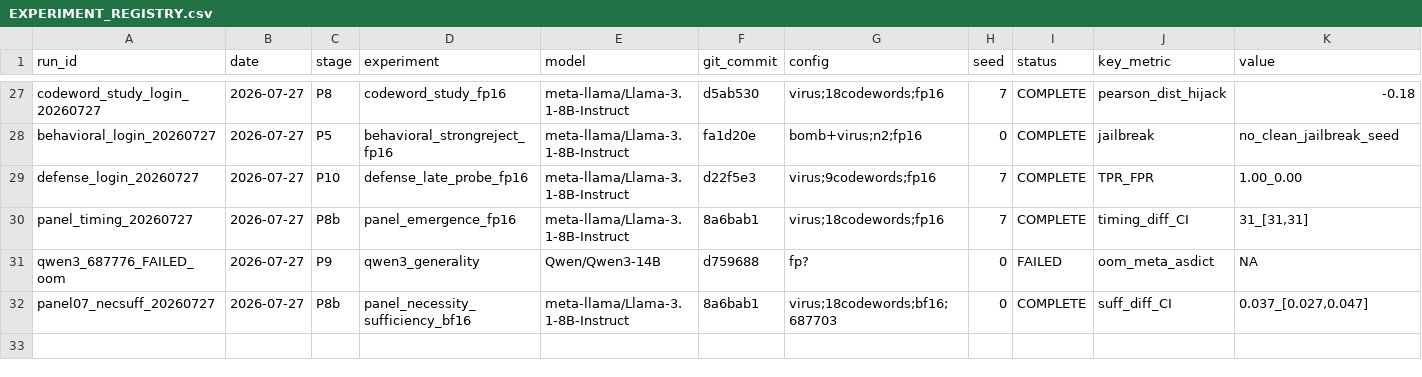
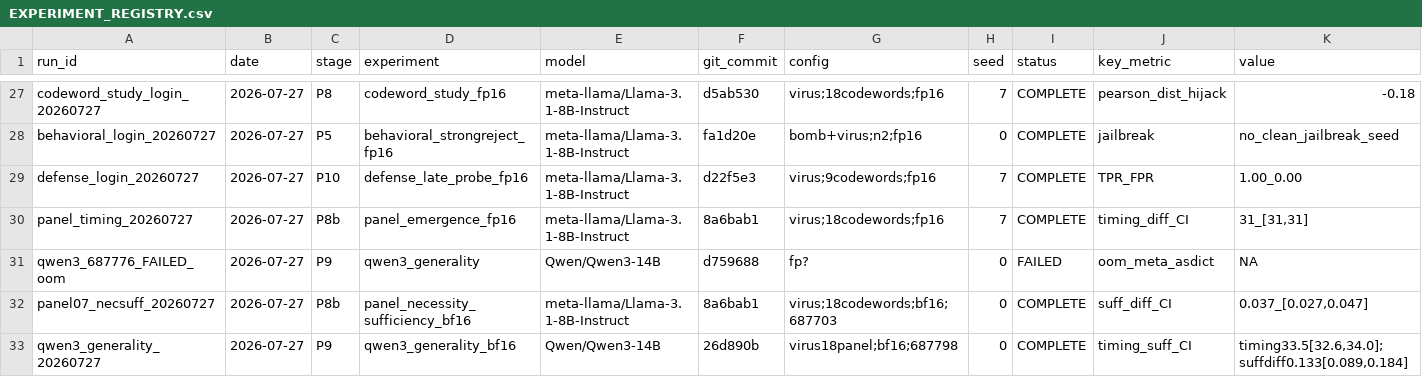
Before and after one commit to omeryosef7/teza_first_poc_with_mahmood, a CSV file: doublespeak_causality/EXPERIMENT_REGISTRY.csv, drawn as a sheet; only a part is shown, gaps mark what is left out; rows hold the shown columns only; the diff names each change by its address in the sheet, - before the commit and + after, or states it on an @@ line.

Commit message:
G1 CIs: Qwen3 generality with statistics (timing 33.5L[32.6,34.0], suff diff 0.133[0.089,0.184], necessity 99%)

```diff
--- a/doublespeak_causality/EXPERIMENT_REGISTRY.csv
+++ b/doublespeak_causality/EXPERIMENT_REGISTRY.csv
+row 33: qwen3_generality_20260727 | 2026-07-27 | P9 | qwen3_generality_bf16 | Qwen/Qwen3-14B | 26d890b | virus18panel;bf16;687798 | 0 | COMPLETE | timing_suff_CI | timing33.5[32.6,34.0];suffdiff0.133[0.089,0.184]
```
Also changed, not shown: 2 other files.
